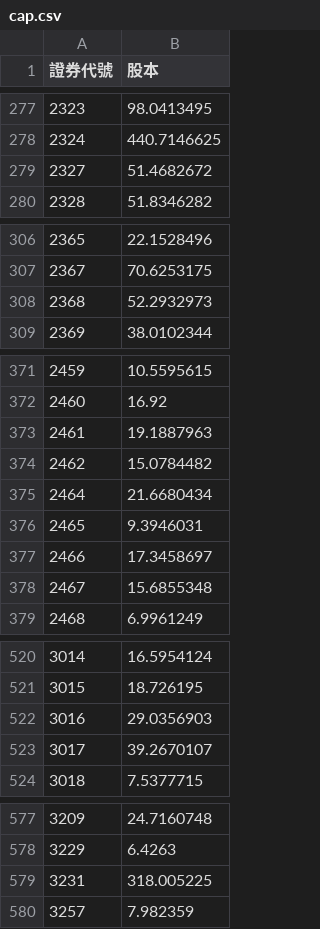
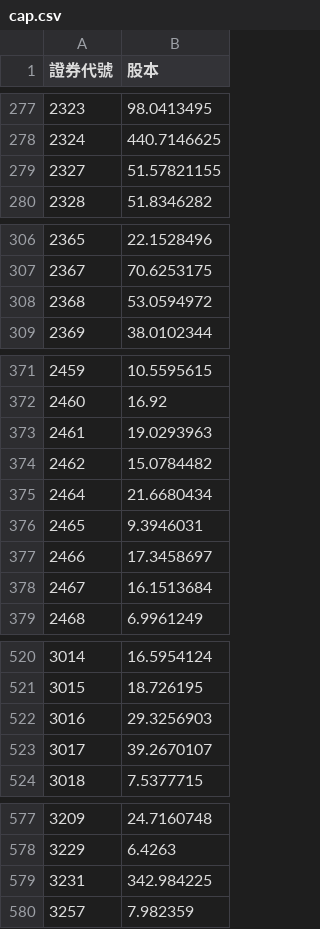
Before and after one commit to lucaslu8812-maker/Short_Sale_Utilization_Rate-Listed_Stocks, a CSV file: cap.csv, drawn as a sheet; only a part is shown, gaps mark what is left out; the diff covers the shown part only.

```diff
--- a/cap.csv
+++ b/cap.csv
@@ -278,3 +278,3 @@
 2324,440.7146625
-2327,51.4682672
+2327,51.57821155
 2328,51.8346282
@@ -307,3 +307,3 @@
 2367,70.6253175
-2368,52.2932973
+2368,53.0594972
 2369,38.0102344
@@ -372,3 +372,3 @@
 2460,16.92
-2461,19.1887963
+2461,19.0293963
 2462,15.0784482
@@ -377,3 +377,3 @@
 2466,17.3458697
-2467,15.6855348
+2467,16.1513684
 2468,6.9961249
@@ -521,3 +521,3 @@
 3015,18.726195
-3016,29.0356903
+3016,29.3256903
 3017,39.2670107
@@ -578,3 +578,3 @@
 3229,6.4263
-3231,318.005225
+3231,342.984225
 3257,7.982359
```
Also changed, not shown: 6 edited cells elsewhere in this file.
